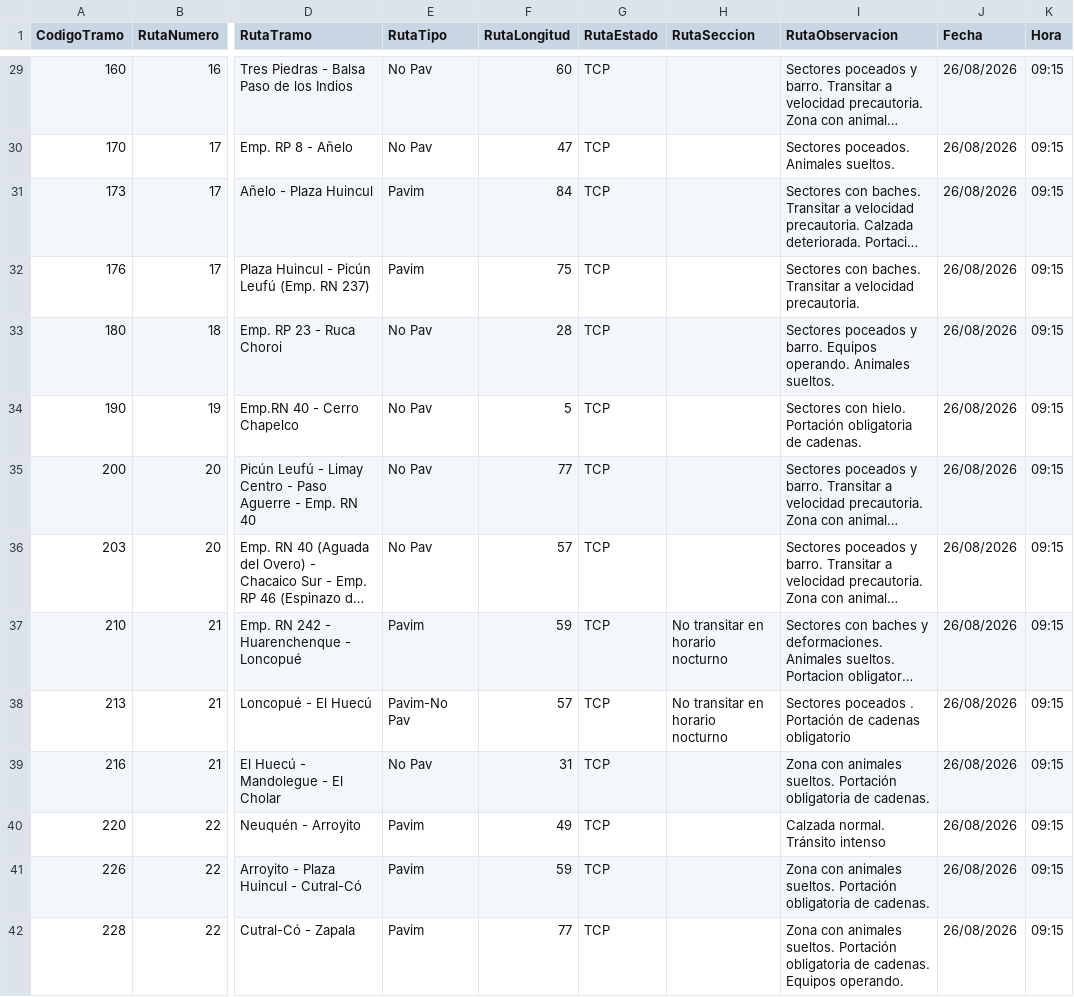
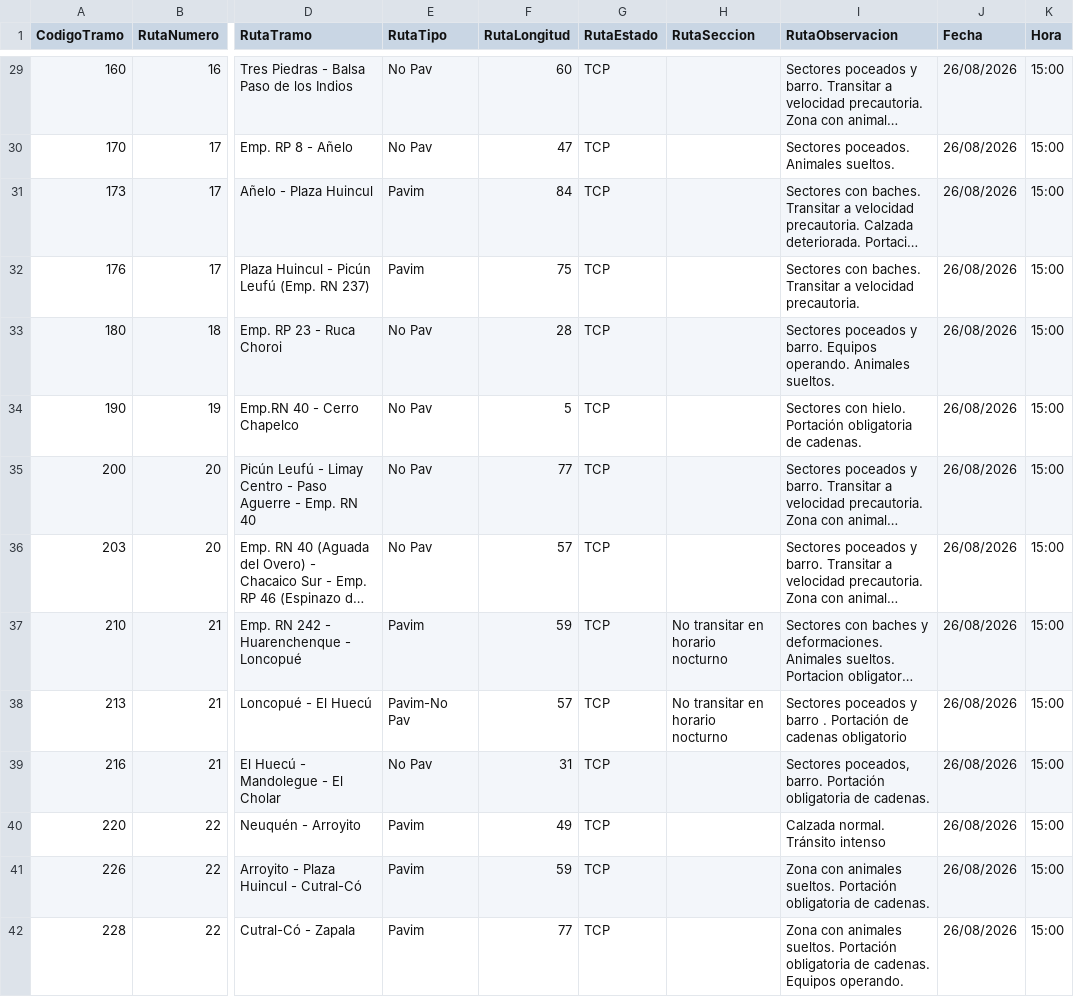
Before and after one commit to gustavocalquin/monitor_rutas_neuquen, a CSV file: cache/ParteDiario.csv, drawn as a sheet; only a part is shown, gaps mark what is left out; long unchanged cells end in …; the diff covers the shown part only; the diff names each change by its address in the sheet, - before the commit and + after, or states it on an @@ line.

```diff
--- a/cache/ParteDiario.csv
+++ b/cache/ParteDiario.csv
-K29:K42 (Hora): 09:15
+K29:K42 (Hora): 15:00
-I38 (RutaObservacion): Sectores poceados . Portación…
+I38 (RutaObservacion): Sectores poceados y barro . Portación…
-I39 (RutaObservacion): Zona con animales sueltos. Portación obligatoria…
+I39 (RutaObservacion): Sectores poceados, barro. Portación obligatoria…
```
Also changed, not shown: 101 edited cells elsewhere in this file.
